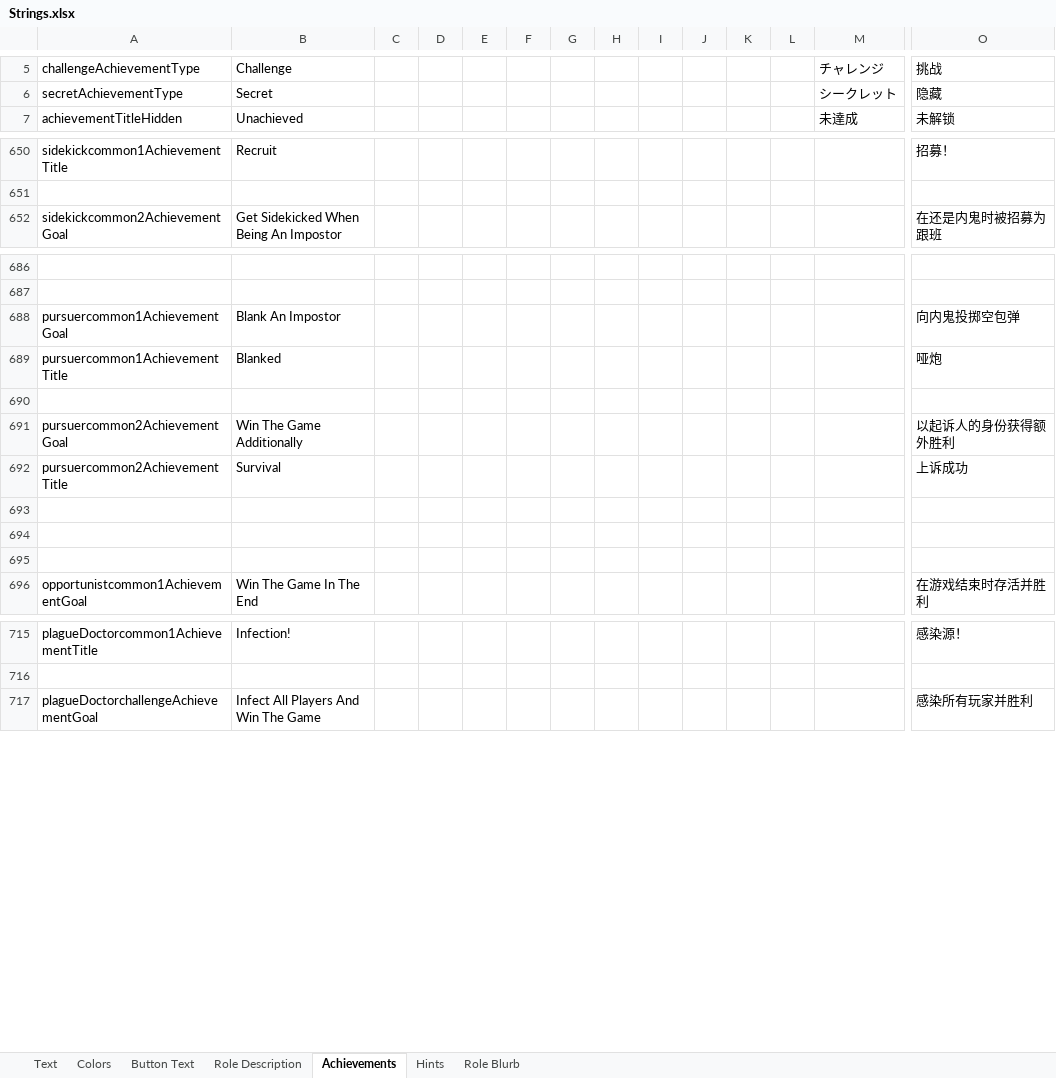
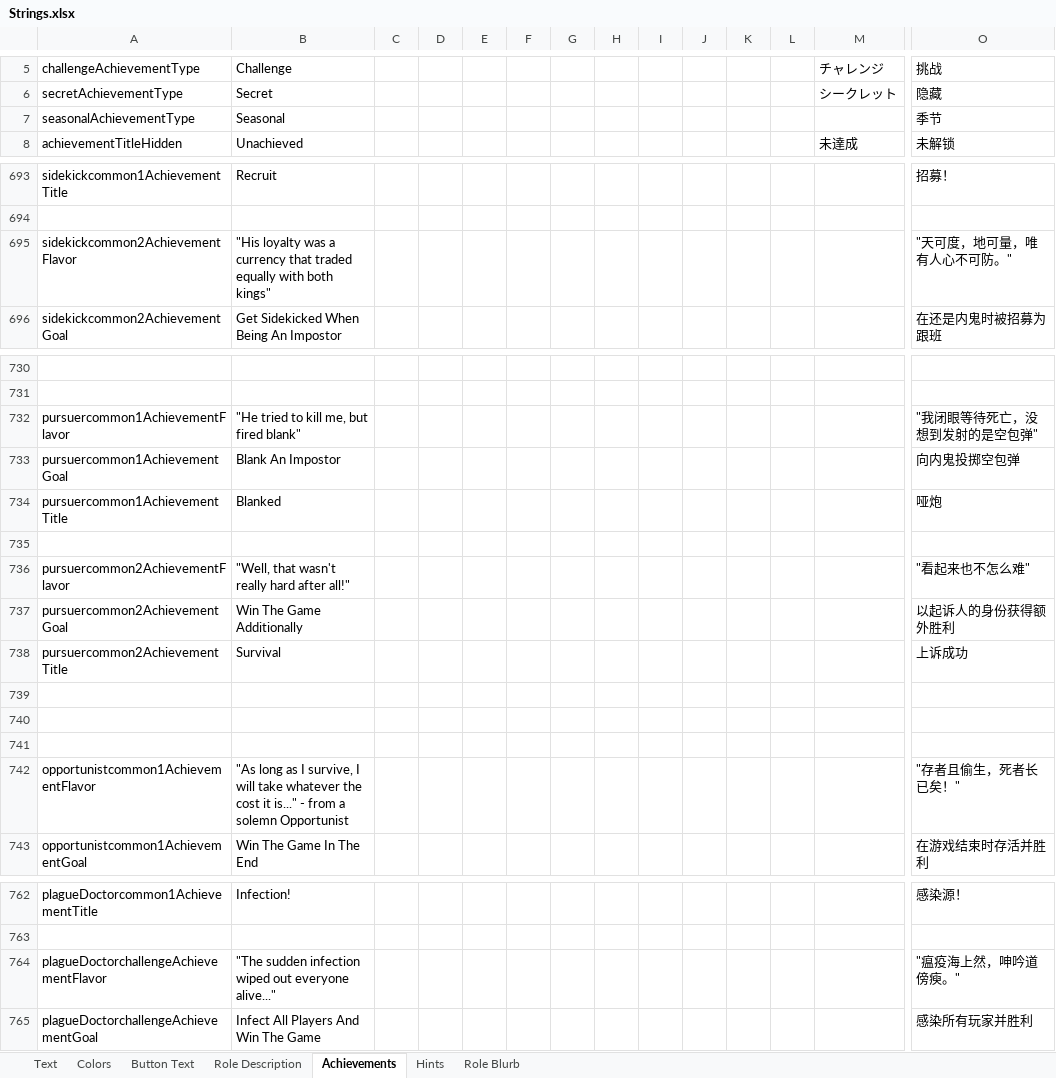
Before and after one commit to dabao40/TheOtherRolesGMIA, an Excel workbook: Strings.xlsx, sheet Achievements, drawn as a sheet; only a part is shown, gaps mark what is left out; values as stored, in another font and other column widths than the file's, no borders; rows hold the shown columns only; the diff covers the shown part only; the diff names each change by its address in the sheet, - before the commit and + after, or states it on an @@ line.

Commit message:
Updated new Achievements

```diff
--- a/Strings.xlsx (sheet Achievements)
+++ b/Strings.xlsx (sheet Achievements)
+row 7: seasonalAchievementType | Seasonal |  |  |  |  |  |  |  |  |  |  |  | 季节
+row 695: sidekickcommon2AchievementFlavor | "His loyalty was a currency that traded equally with both kings" |  |  |  |  |  |  |  |  |  |  |  | "天可度，地可量，唯有人心不可防。"
+row 732: pursuercommon1AchievementFlavor | "He tried to kill me, but fired blank" |  |  |  |  |  |  |  |  |  |  |  | "我闭眼等待死亡，没想到发射的是空包弹"
+row 736: pursuercommon2AchievementFlavor | "Well, that wasn't really hard after all!" |  |  |  |  |  |  |  |  |  |  |  | "看起来也不怎么难"
+row 742: opportunistcommon1AchievementFlavor | "As long as I survive, I will take whatever the cost it is..." - from a solemn Opportunist |  |  |  |  |  |  |  |  |  |  |  | "存者且偷生，死者长已矣！"
+row 764: plagueDoctorchallengeAchievementFlavor | "The sudden infection wiped out everyone alive..." |  |  |  |  |  |  |  |  |  |  |  | "瘟疫海上然，呻吟道傍瘐。"
```
Also changed, not shown: 43 added rows and 1 edited cell elsewhere in this sheet, 15 other files.
